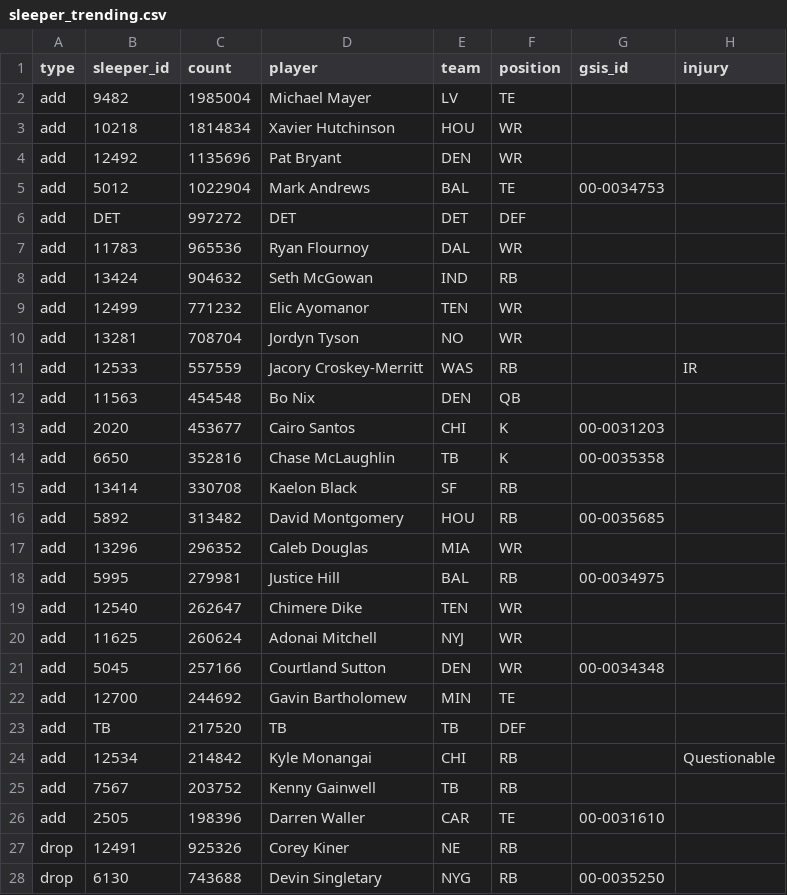
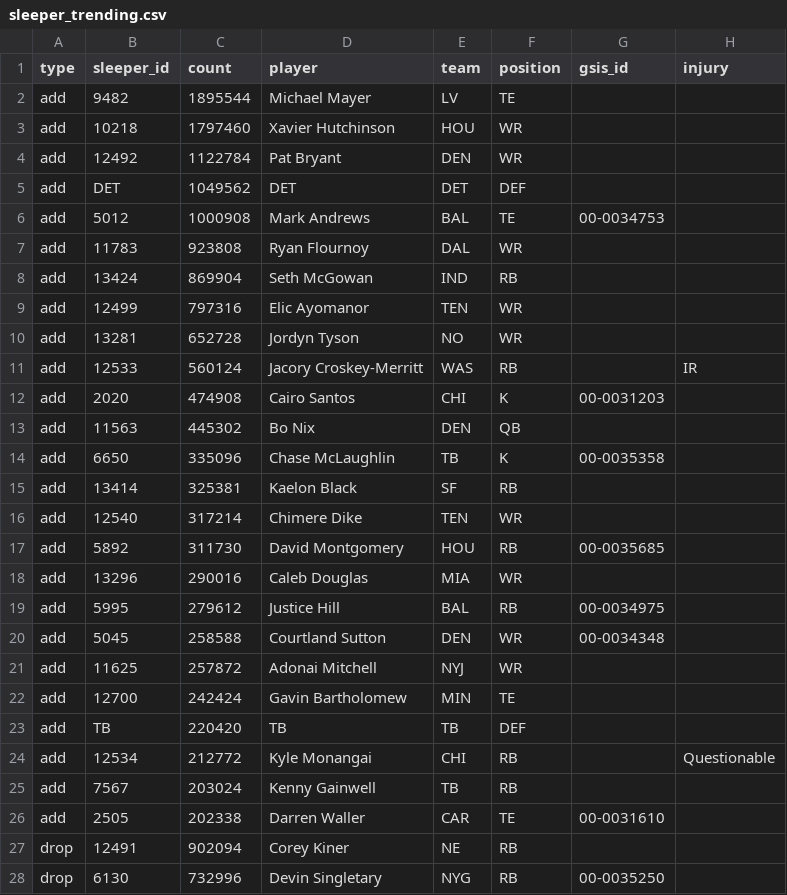
Before and after one commit to bwik4/Matchup-Lab, a CSV file: data/sleeper_trending.csv, drawn as a sheet; only a part is shown; the diff covers the shown part only.

```diff
--- a/data/sleeper_trending.csv
+++ b/data/sleeper_trending.csv
@@ -1,28 +1,28 @@
 type,sleeper_id,count,player,team,position,gsis_id,injury
-add,9482,1985004,Michael Mayer,LV,TE,,
-add,10218,1814834,Xavier Hutchinson,HOU,WR,,
-add,12492,1135696,Pat Bryant,DEN,WR,,
-add,5012,1022904,Mark Andrews,BAL,TE,00-0034753,
-add,DET,997272,DET,DET,DEF,,
-add,11783,965536,Ryan Flournoy,DAL,WR,,
-add,13424,904632,Seth McGowan,IND,RB,,
-add,12499,771232,Elic Ayomanor,TEN,WR,,
-add,13281,708704,Jordyn Tyson,NO,WR,,
-add,12533,557559,Jacory Croskey-Merritt,WAS,RB,,IR
-add,11563,454548,Bo Nix,DEN,QB,,
-add,2020,453677,Cairo Santos,CHI,K,00-0031203,
-add,6650,352816,Chase McLaughlin,TB,K, 00-0035358,
-add,13414,330708,Kaelon Black,SF,RB,,
-add,5892,313482,David Montgomery,HOU,RB, 00-0035685,
-add,13296,296352,Caleb Douglas,MIA,WR,,
-add,5995,279981,Justice Hill,BAL,RB, 00-0034975,
-add,12540,262647,Chimere Dike,TEN,WR,,
-add,11625,260624,Adonai Mitchell,NYJ,WR,,
-add,5045,257166,Courtland Sutton,DEN,WR,00-0034348,
-add,12700,244692,Gavin Bartholomew,MIN,TE,,
-add,TB,217520,TB,TB,DEF,,
-add,12534,214842,Kyle Monangai,CHI,RB,,Questionable
-add,7567,203752,Kenny Gainwell,TB,RB,,
-add,2505,198396,Darren Waller,CAR,TE,00-0031610,
-drop,12491,925326,Corey Kiner,NE,RB,,
-drop,6130,743688,Devin Singletary,NYG,RB, 00-0035250,
+add,9482,1895544,Michael Mayer,LV,TE,,
+add,10218,1797460,Xavier Hutchinson,HOU,WR,,
+add,12492,1122784,Pat Bryant,DEN,WR,,
+add,DET,1049562,DET,DET,DEF,,
+add,5012,1000908,Mark Andrews,BAL,TE,00-0034753,
+add,11783,923808,Ryan Flournoy,DAL,WR,,
+add,13424,869904,Seth McGowan,IND,RB,,
+add,12499,797316,Elic Ayomanor,TEN,WR,,
+add,13281,652728,Jordyn Tyson,NO,WR,,
+add,12533,560124,Jacory Croskey-Merritt,WAS,RB,,IR
+add,2020,474908,Cairo Santos,CHI,K,00-0031203,
+add,11563,445302,Bo Nix,DEN,QB,,
+add,6650,335096,Chase McLaughlin,TB,K, 00-0035358,
+add,13414,325381,Kaelon Black,SF,RB,,
+add,12540,317214,Chimere Dike,TEN,WR,,
+add,5892,311730,David Montgomery,HOU,RB, 00-0035685,
+add,13296,290016,Caleb Douglas,MIA,WR,,
+add,5995,279612,Justice Hill,BAL,RB, 00-0034975,
+add,5045,258588,Courtland Sutton,DEN,WR,00-0034348,
+add,11625,257872,Adonai Mitchell,NYJ,WR,,
+add,12700,242424,Gavin Bartholomew,MIN,TE,,
+add,TB,220420,TB,TB,DEF,,
+add,12534,212772,Kyle Monangai,CHI,RB,,Questionable
+add,7567,203024,Kenny Gainwell,TB,RB,,
+add,2505,202338,Darren Waller,CAR,TE,00-0031610,
+drop,12491,902094,Corey Kiner,NE,RB,,
+drop,6130,732996,Devin Singletary,NYG,RB, 00-0035250,
```
Also changed, not shown: 4 added rows, 4 removed rows and 19 edited cells elsewhere in this file, data/injuries.csv, data/nba/injuries.csv.
